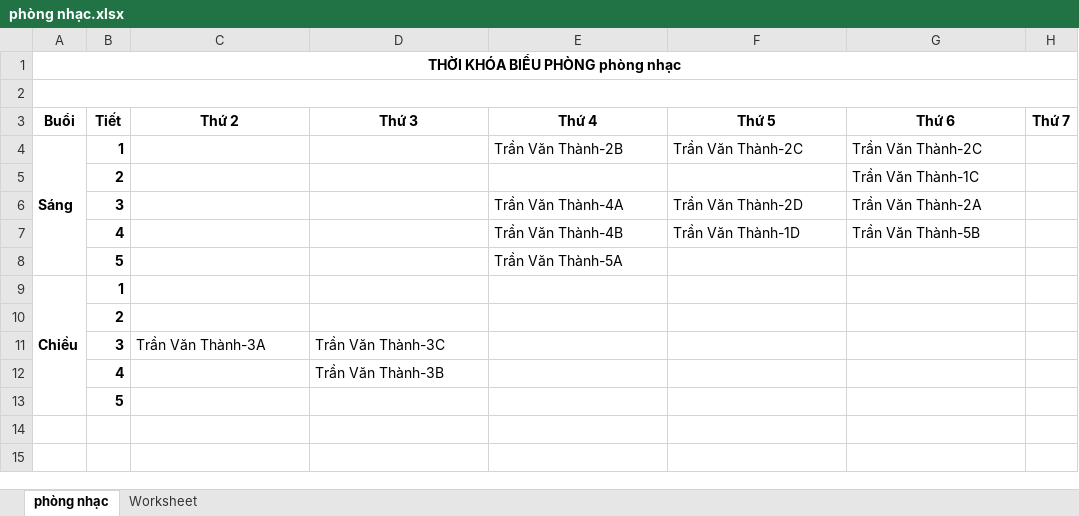
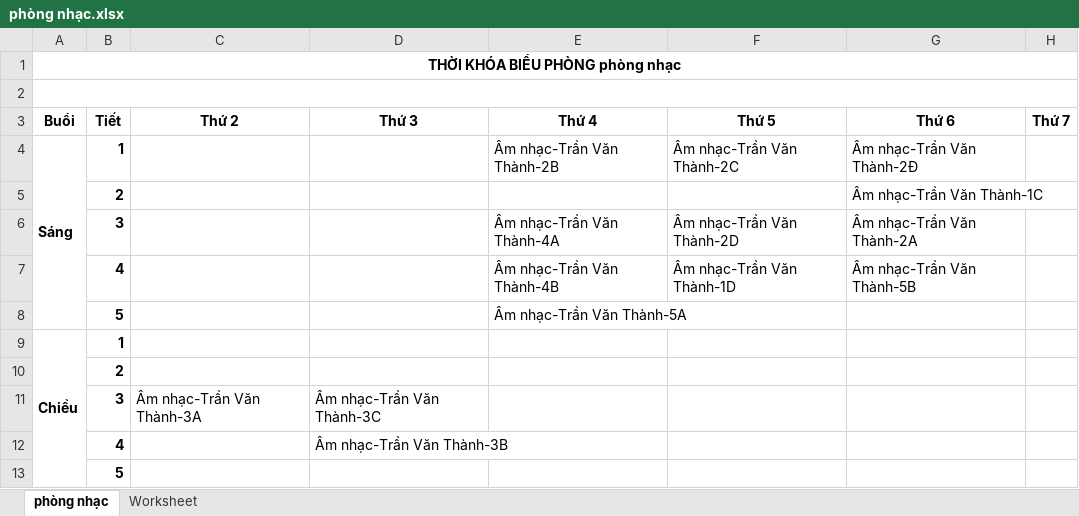
Before and after one commit to Kirito223/tkb, an Excel workbook: public/export/phòng nhạc.xlsx, sheet phòng nhạc, drawn as a sheet; values as stored, in another font and other column widths than the file's, no borders; the diff names each change by its address in the sheet, - before the commit and + after, or states it on an @@ line.

```diff
--- a/public/export/phòng nhạc.xlsx (sheet phòng nhạc)
+++ b/public/export/phòng nhạc.xlsx (sheet phòng nhạc)
-E4 (Thứ 4): Trần Văn Thành-2B
+E4 (Thứ 4): Âm nhạc-Trần Văn Thành-2B
-F4 (Thứ 5): Trần Văn Thành-2C
+F4 (Thứ 5): Âm nhạc-Trần Văn Thành-2C
-G4 (Thứ 6): Trần Văn Thành-2C
+G4 (Thứ 6): Âm nhạc-Trần Văn Thành-2Đ
-G5 (Thứ 6): Trần Văn Thành-1C
+G5 (Thứ 6): Âm nhạc-Trần Văn Thành-1C
-E6 (Thứ 4): Trần Văn Thành-4A
+E6 (Thứ 4): Âm nhạc-Trần Văn Thành-4A
-F6 (Thứ 5): Trần Văn Thành-2D
+F6 (Thứ 5): Âm nhạc-Trần Văn Thành-2D
-G6 (Thứ 6): Trần Văn Thành-2A
+G6 (Thứ 6): Âm nhạc-Trần Văn Thành-2A
-E7 (Thứ 4): Trần Văn Thành-4B
+E7 (Thứ 4): Âm nhạc-Trần Văn Thành-4B
-F7 (Thứ 5): Trần Văn Thành-1D
+F7 (Thứ 5): Âm nhạc-Trần Văn Thành-1D
-G7 (Thứ 6): Trần Văn Thành-5B
+G7 (Thứ 6): Âm nhạc-Trần Văn Thành-5B
-E8 (Thứ 4): Trần Văn Thành-5A
+E8 (Thứ 4): Âm nhạc-Trần Văn Thành-5A
-C11 (Thứ 2): Trần Văn Thành-3A
+C11 (Thứ 2): Âm nhạc-Trần Văn Thành-3A
-D11 (Thứ 3): Trần Văn Thành-3C
+D11 (Thứ 3): Âm nhạc-Trần Văn Thành-3C
-D12 (Thứ 3): Trần Văn Thành-3B
+D12 (Thứ 3): Âm nhạc-Trần Văn Thành-3B
```
Also changed, not shown: public/export/Phòng mt.xlsx, public/export/thoikhoabieutruongbuoisang.xlsx, 7 other files.
